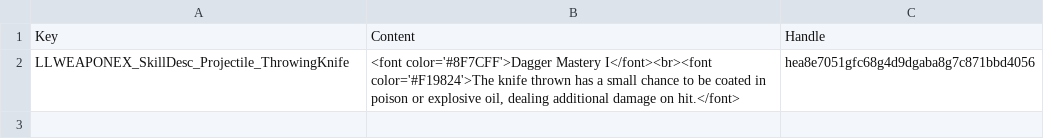
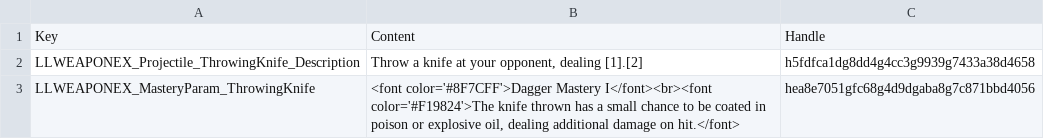
Before and after one commit to LaughingLeader-DOS2-Mods/WeaponExpansion, a TSV file: LocalKeys/LLWEAPONEX_Skills_CustomDescription.tsv, drawn as a sheet.

Commit message:
Updated localization, added framework for mastery bonus params

```diff
--- a/LocalKeys/LLWEAPONEX_Skills_CustomDescription.tsv
+++ b/LocalKeys/LLWEAPONEX_Skills_CustomDescription.tsv
@@ -1,2 +1,3 @@
 Key	Content	Handle
-LLWEAPONEX_SkillDesc_Projectile_ThrowingKnife	<font color='#8F7CFF'>Dagger Mastery I</font><br><font color='#F19824'>The knife thrown has a small chance to be coated in poison or explosive oil, dealing additional damage on hit.</font>	hea8e7051gfc68g4d9dgaba8g7c871bbd4056
+LLWEAPONEX_Projectile_ThrowingKnife_Description	Throw a knife at your opponent, dealing [1].[2]	h5fdfca1dg8dd4g4cc3g9939g7433a38d4658
+LLWEAPONEX_MasteryParam_ThrowingKnife	<font color='#8F7CFF'>Dagger Mastery I</font><br><font color='#F19824'>The knife thrown has a small chance to be coated in poison or explosive oil, dealing additional damage on hit.</font>	hea8e7051gfc68g4d9dgaba8g7c871bbd4056
```
Also changed, not shown: 7 other files.
